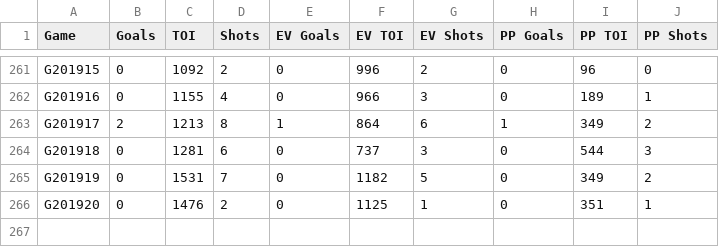
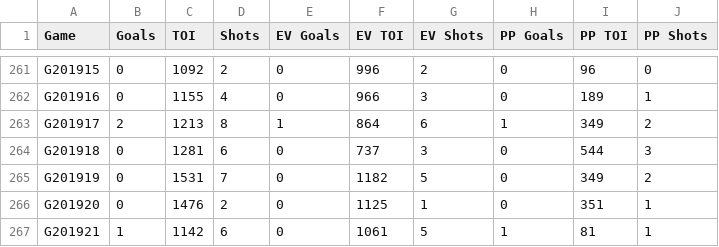
Before and after one commit to natfan9/Ovechkin-Tracker, a CSV file: JSON.csv, drawn as a sheet; only a part is shown, gaps mark what is left out.

Commit message:
Data Update
Up to date as of 11/15/2019 vs Montreal Canadiens

```diff
--- a/JSON.csv
+++ b/JSON.csv
@@ -266 +266,2 @@ G201919,0,1531,7,0,1182,5,0,349,2
 G201920,0,1476,2,0,1125,1,0,351,1
+G201921,1,1142,6,0,1061,5,1,81,1
```
Also changed, not shown: 2 other files.
